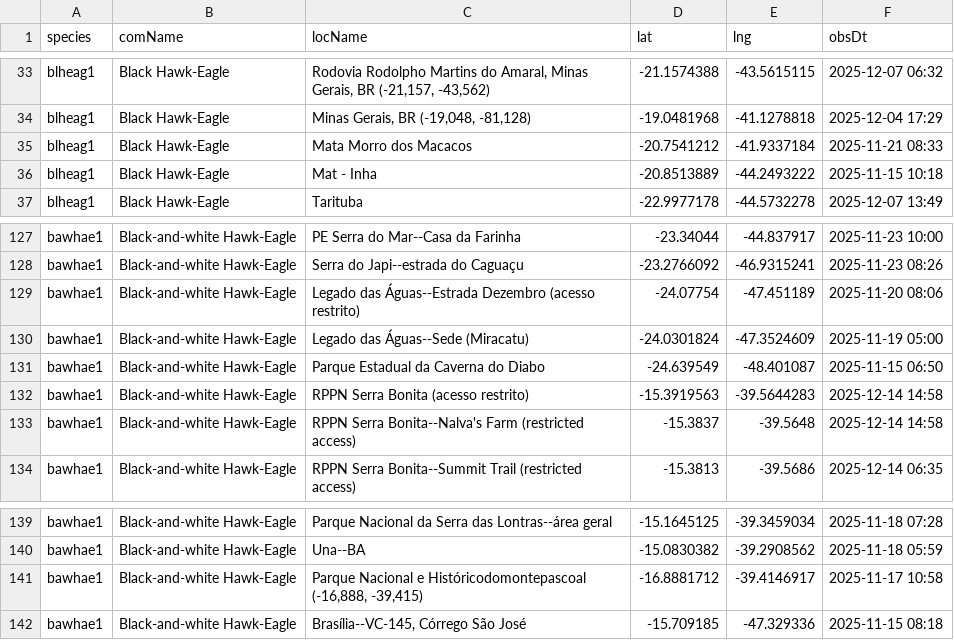
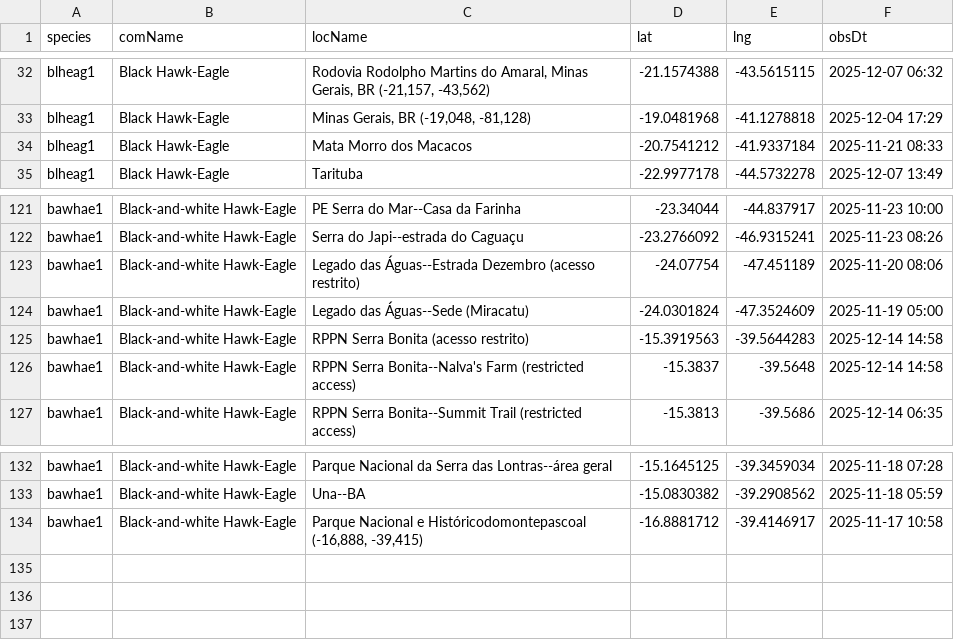
Before and after one commit to LucasEmerickTorrezani/ebird-aguias-de-penacho-dashboard, a CSV file: data/observations.csv, drawn as a sheet; only a part is shown, gaps mark what is left out; removed rows and columns are numbered as before the commit, all else as after; the diff covers the shown part only; the diff names each change by its address in the sheet, - before the commit and + after, or states it on an @@ line.

```diff
--- a/data/observations.csv
+++ b/data/observations.csv
-row 36: blheag1 | Black Hawk-Eagle | Mat - Inha | -20.8513889 | -44.2493222 | 2025-11-15 10:18
-row 131: bawhae1 | Black-and-white Hawk-Eagle | Parque Estadual da Caverna do Diabo | -24.639549 | -48.401087 | 2025-11-15 06:50
-row 142: bawhae1 | Black-and-white Hawk-Eagle | Brasília--VC-145, Córrego São José | -15.709185 | -47.329336 | 2025-11-15 08:18
```
Also changed, not shown: 1 added row and 6 removed rows elsewhere in this file, 7 other files.
